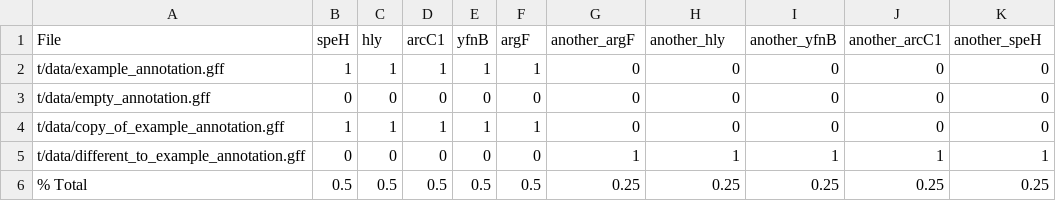
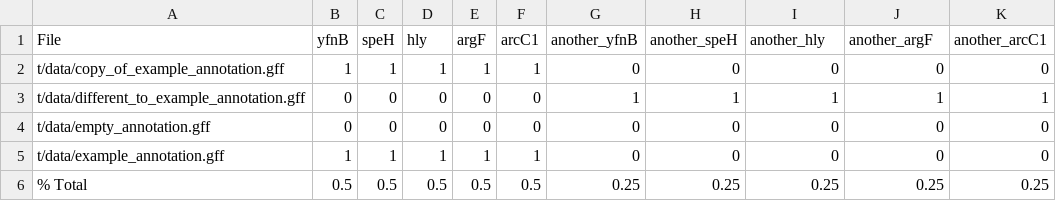
Before and after one commit to sanger-pathogens/Bio-AutomatedAnnotation, a CSV file: t/data/expected_example.csv, drawn as a sheet.

Commit message:
removed File::Slurp ticket 491304; amended sort ln 38 Bio/AutomatedAnnotation/GeneNameOccurences.pm and updated expected output files to correspond

```diff
--- a/t/data/expected_example.csv
+++ b/t/data/expected_example.csv
@@ -1,6 +1,6 @@
-"File","speH","hly","arcC1","yfnB","argF","another_argF","another_hly","another_yfnB","another_arcC1","another_speH"
-"t/data/example_annotation.gff","1","1","1","1","1","0","0","0","0","0"
-"t/data/empty_annotation.gff","0","0","0","0","0","0","0","0","0","0"
+"File","yfnB","speH","hly","argF","arcC1","another_yfnB","another_speH","another_hly","another_argF","another_arcC1"
 "t/data/copy_of_example_annotation.gff","1","1","1","1","1","0","0","0","0","0"
 "t/data/different_to_example_annotation.gff","0","0","0","0","0","1","1","1","1","1"
+"t/data/empty_annotation.gff","0","0","0","0","0","0","0","0","0","0"
+"t/data/example_annotation.gff","1","1","1","1","1","0","0","0","0","0"
 "% Total","0.5","0.5","0.5","0.5","0.5","0.25","0.25","0.25","0.25","0.25"
```
Also changed, not shown: t/data/expected_gene_occurances_output_all_files.csv, 12 other files.
